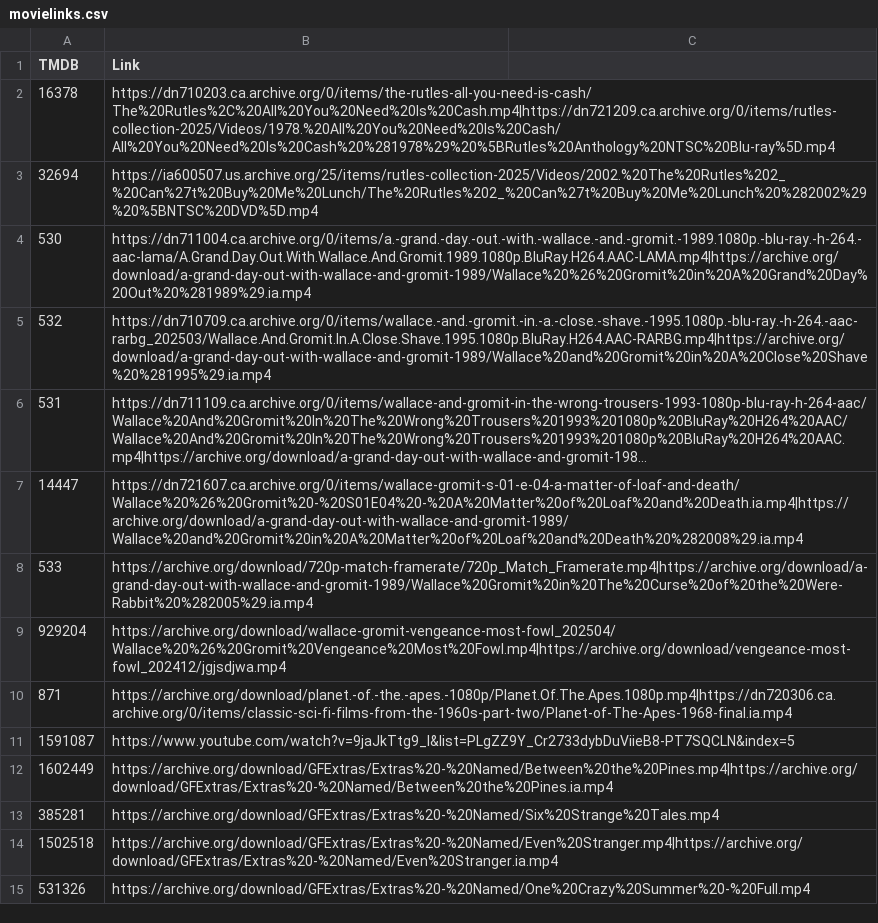
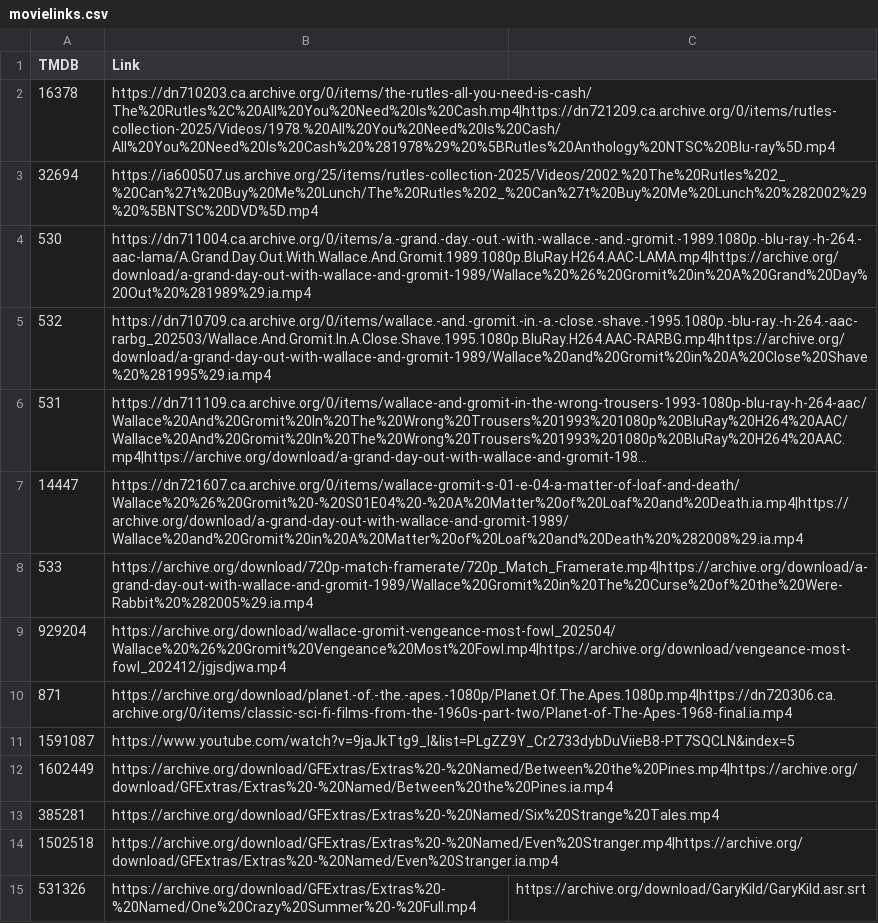
Before and after one commit to alfredawakeford/AlfredsEpicMovieApp, a CSV file: movielinks.csv, drawn as a sheet; long unchanged cells end in ….

Commit message:
Update movielinks.csv

```diff
--- a/movielinks.csv
+++ b/movielinks.csv
@@ -14,2 +14,2 @@ TMDB,Link
 1502518,https://archive.org/download/GFExtras/Extras%20-%20Named/Even%20Stranger.mp4|https://archive.org/download/GFExtras/Extras%20-%20Named/Even%20Stranger.ia.mp4
-531326,https://archive.org/download/GFExtras/Extras%20-%20Named/One%20Crazy%20Summer%20-%20Full.mp4
+531326,https://archive.org/download/GFExtras/Extras%20-%20Named/One%20Crazy%20Summer%20-%20Full.mp4,https://archive.org/download/GaryKild/GaryKild.asr.srt
```
